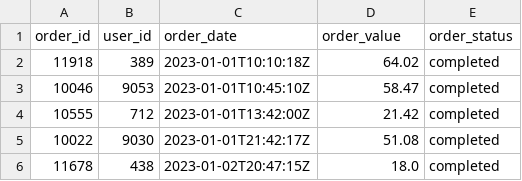
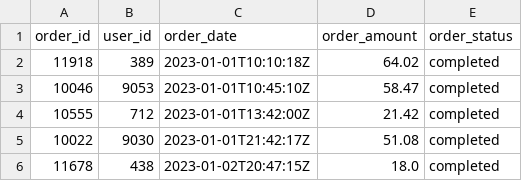
Before and after one commit to GurutejaReddy-04/messy-to-marts, a CSV file: raw_data/orders.csv, drawn as a sheet; only a part is shown.

Commit message:
Update raw orders: rename order_value to order_amount

```diff
--- a/raw_data/orders.csv
+++ b/raw_data/orders.csv
@@ -1,2 +1,2 @@
-order_id,user_id,order_date,order_value,order_status
+order_id,user_id,order_date,order_amount,order_status
 11918,389,2023-01-01T10:10:18Z,64.02,completed
```
Also changed, not shown: 2 other files.
